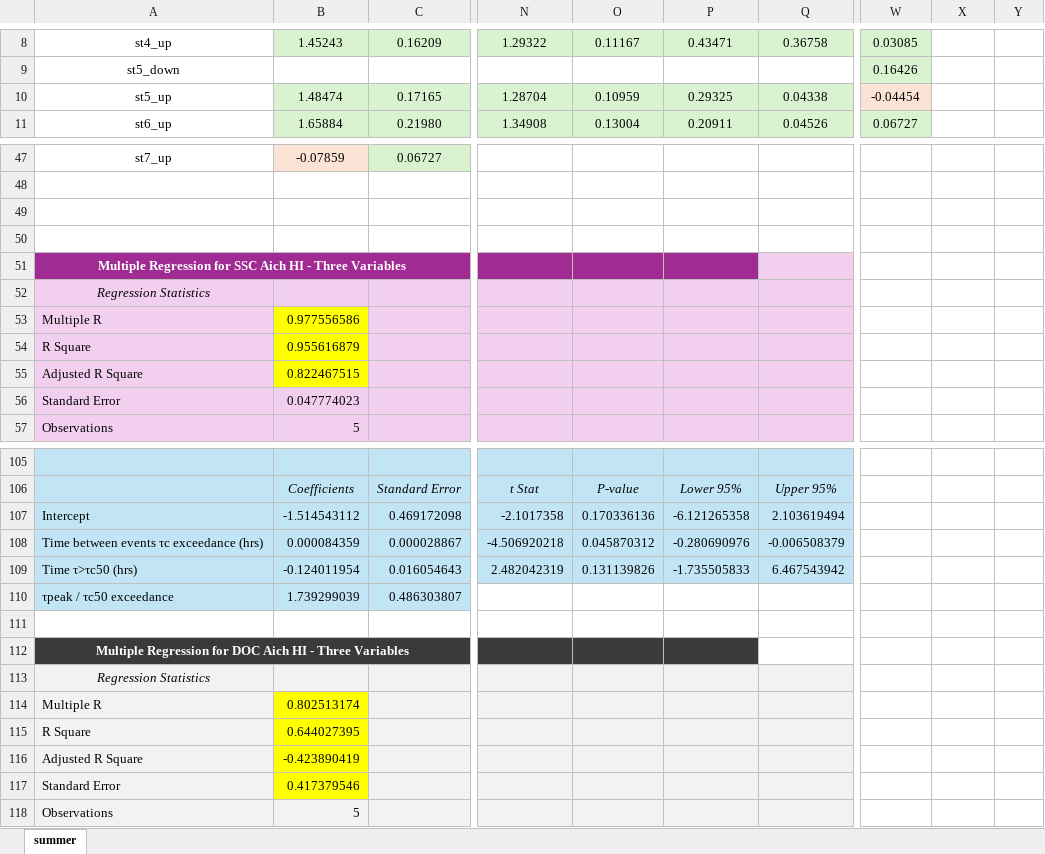
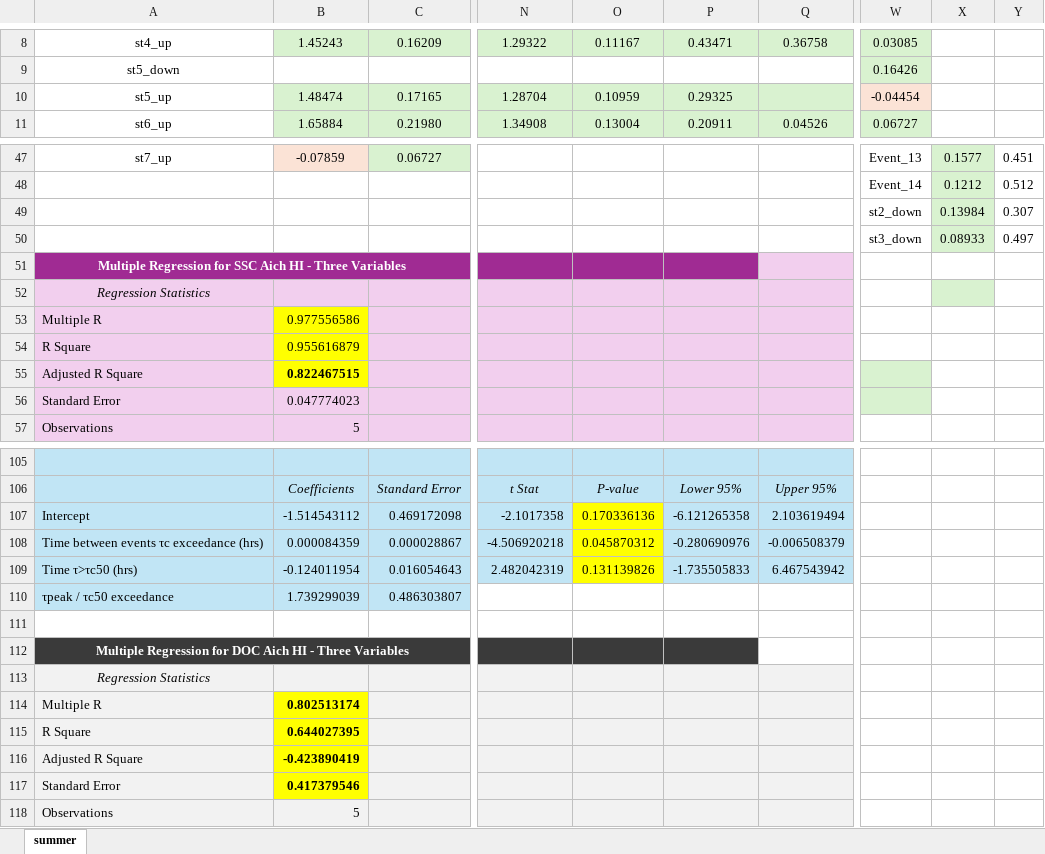
Before and after one commit to nicole-hucke/hysteresis, an Excel workbook: correlations/multiple_regressions/multiple_regressions_summer.xlsx, sheet summer, drawn as a sheet; only a part is shown, gaps mark what is left out; values as stored, in another font and other column widths than the file's, no borders; charts and pictures not drawn; rows hold the shown columns only; the diff covers the shown part only; the diff names each change by its address in the sheet, - before the commit and + after, or states it on an @@ line.

```diff
--- a/correlations/multiple_regressions/multiple_regressions_summer.xlsx (sheet summer)
+++ b/correlations/multiple_regressions/multiple_regressions_summer.xlsx (sheet summer)
-Q10: 0.04338
+Q10: (empty)
-W47: (empty)
+W47: Event_13
-X47:X50 fill: none
+X47:X50 fill: #D9F2D0
-X47: (empty)
+X47: 0.1577
-Y47: (empty)
+Y47: 0.451
-row 48: (empty)
+row 48:  |  |  |  |  |  |  | Event_14 | 0.1212 | 0.512
-row 49: (empty)
+row 49:  |  |  |  |  |  |  | st2_down | 0.13984 | 0.307
-row 50: (empty)
+row 50:  |  |  |  |  |  |  | st3_down | 0.08933 | 0.497
-X52 fill: none
+X52 fill: #D9F2D0
-B55 bold: off
+B55 bold: on
-W55:W56 fill: none
+W55:W56 fill: #D9F2D0
-O107:O109 fill: #C1E5F5
+O107:O109 fill: #FFFF00
-B114:B117 bold: off
+B114:B117 bold: on
```
Also changed, not shown: 78 edited cells and cell formats elsewhere in this sheet, charts or pictures, correlations/HI_tauc/spring_hysteresis_tauc.xlsx, correlations/HI_tauc/summer_hysteresis_tauc.xlsx, 7 other files.
